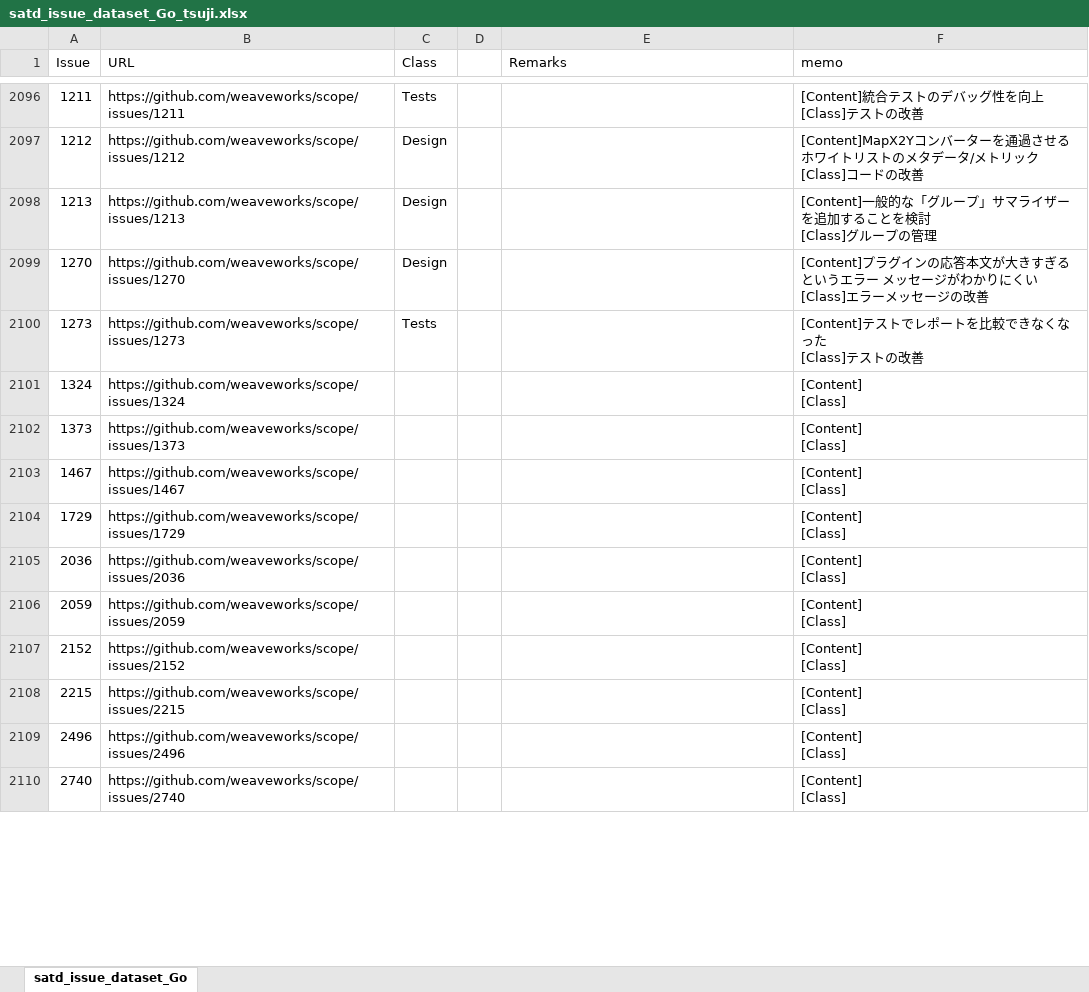
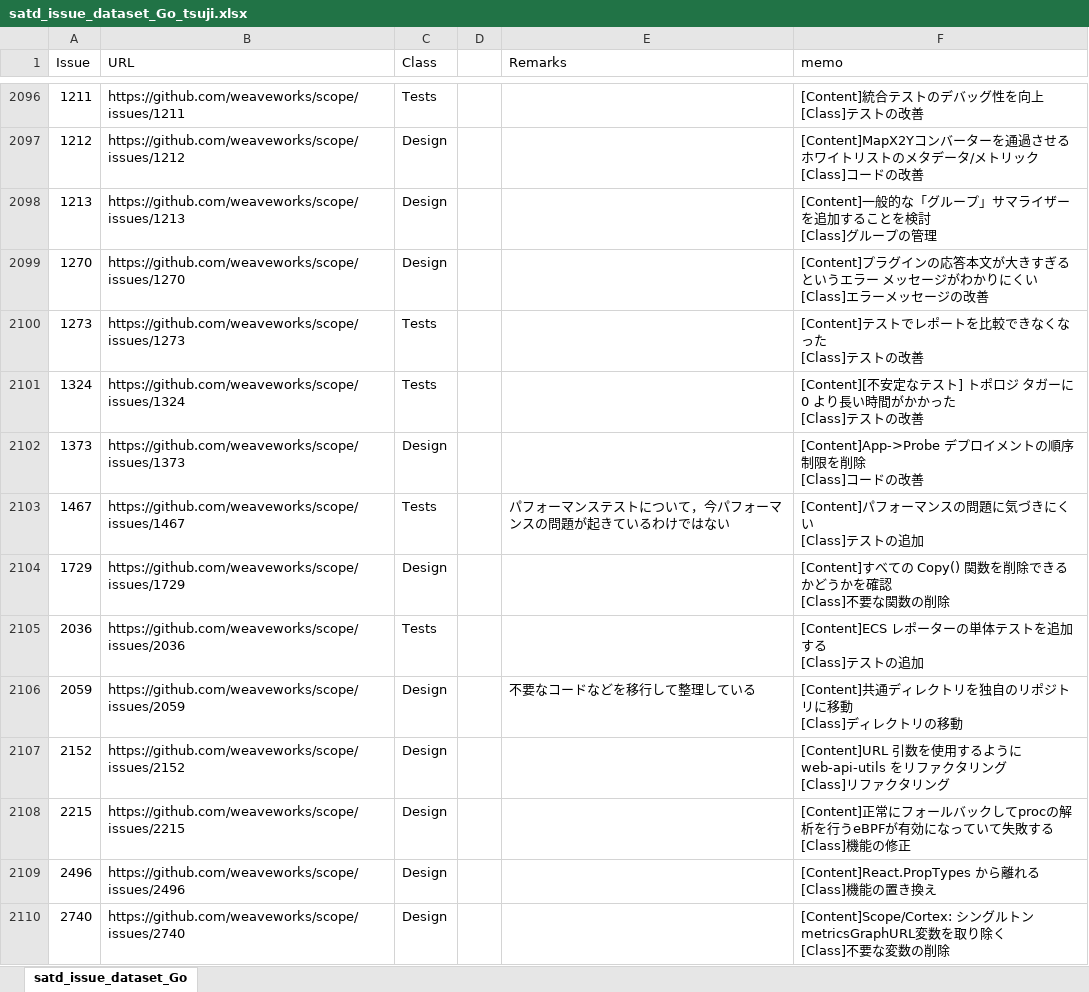
Before and after one commit to 3cywfym/td_dataset, an Excel workbook: satd_issue_dataset_Go_tsuji.xlsx, sheet satd_issue_dataset_Go, drawn as a sheet; only a part is shown, gaps mark what is left out; values as stored, in another font and other column widths than the file's, no borders; ↵ is a line break in a cell; the diff covers the shown part only; the diff names each change by its address in the sheet, - before the commit and + after, or states it on an @@ line.

Commit message:
Go 〜2150まで目視

```diff
--- a/satd_issue_dataset_Go_tsuji.xlsx (sheet satd_issue_dataset_Go)
+++ b/satd_issue_dataset_Go_tsuji.xlsx (sheet satd_issue_dataset_Go)
-C2101 (Class): (empty)
+C2101 (Class): Tests
-F2101 (memo): [Content] ↵ [Class]
+F2101 (memo): [Content][不安定なテスト] トポロジ タガーに 0 より長い時間がかかった ↵ [Class]テストの改善
-C2102 (Class): (empty)
+C2102 (Class): Design
-F2102 (memo): [Content] ↵ [Class]
+F2102 (memo): [Content]App->Probe デプロイメントの順序制限を削除 ↵ [Class]コードの改善
-C2103 (Class): (empty)
+C2103 (Class): Tests
-E2103 (Remarks): (empty)
+E2103 (Remarks): パフォーマンステストについて，今パフォーマンスの問題が起きているわけではない
-F2103 (memo): [Content] ↵ [Class]
+F2103 (memo): [Content]パフォーマンスの問題に気づきにくい ↵ [Class]テストの追加
-C2104 (Class): (empty)
+C2104 (Class): Design
-F2104 (memo): [Content] ↵ [Class]
+F2104 (memo): [Content]すべての Copy() 関数を削除できるかどうかを確認 ↵ [Class]不要な関数の削除
-C2105 (Class): (empty)
+C2105 (Class): Tests
-F2105 (memo): [Content] ↵ [Class]
+F2105 (memo): [Content]ECS レポーターの単体テストを追加する ↵ [Class]テストの追加
-C2106:C2110 (Class): (empty)
+C2106:C2110 (Class): Design
-E2106 (Remarks): (empty)
+E2106 (Remarks): 不要なコードなどを移行して整理している
-F2106 (memo): [Content] ↵ [Class]
+F2106 (memo): [Content]共通ディレクトリを独自のリポジトリに移動 ↵ [Class]ディレクトリの移動
-F2107 (memo): [Content] ↵ [Class]
+F2107 (memo): [Content]URL 引数を使用するように web-api-utils をリファクタリング ↵ [Class]リファクタリング
-F2108 (memo): [Content] ↵ [Class]
+F2108 (memo): [Content]正常にフォールバックしてprocの解析を行うeBPFが有効になっていて失敗する ↵ [Class]機能の修正
-F2109 (memo): [Content] ↵ [Class]
+F2109 (memo): [Content]React.PropTypes から離れる ↵ [Class]機能の置き換え
-F2110 (memo): [Content] ↵ [Class]
+F2110 (memo): [Content]Scope/Cortex: シングルトンmetricsGraphURL変数を取り除く ↵ [Class]不要な変数の削除
```
Also changed, not shown: 81 edited cells elsewhere in this sheet.
